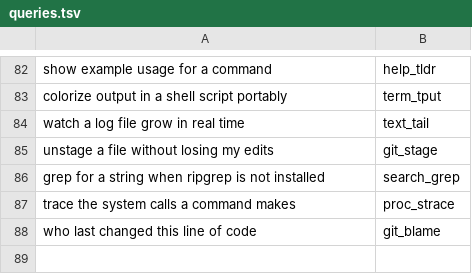
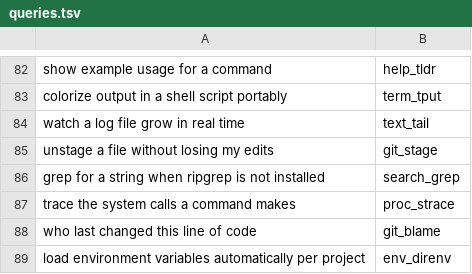
Before and after one commit to yesitsfebreeze/justdown, a TSV file: eval/queries.tsv, drawn as a sheet; only a part is shown, gaps mark what is left out.

```diff
--- a/eval/queries.tsv
+++ b/eval/queries.tsv
@@ -88 +88,2 @@ trace the system calls a command makes	proc_strace
 who last changed this line of code	git_blame
+load environment variables automatically per project	env_direnv
```
Also changed, not shown: 1 other file.
